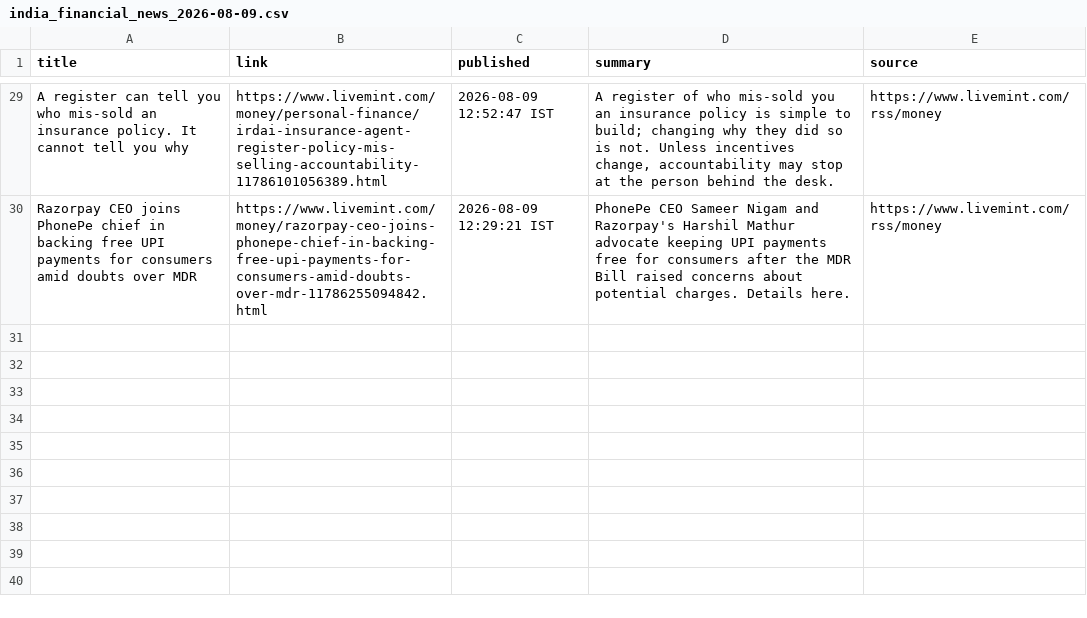
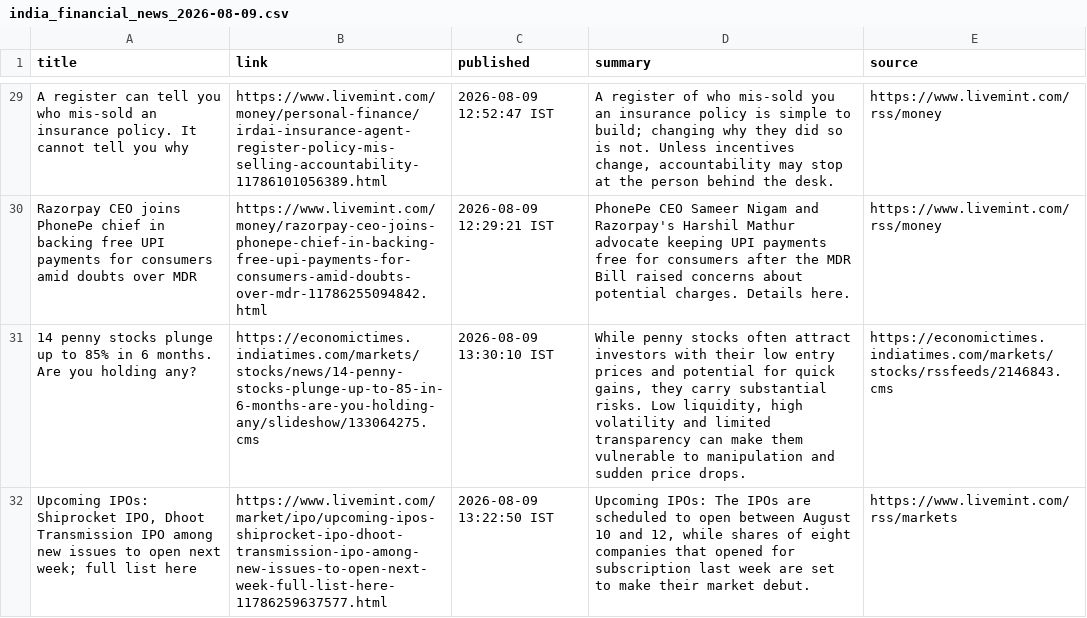
Before and after one commit to aarshrana007/Stock_Analysis, a CSV file: news_data/india_financial_news_2026-08-09.csv, drawn as a sheet; only a part is shown, gaps mark what is left out; the diff names each change by its address in the sheet, - before the commit and + after, or states it on an @@ line.

```diff
--- a/news_data/india_financial_news_2026-08-09.csv
+++ b/news_data/india_financial_news_2026-08-09.csv
+row 31: 14 penny stocks plunge up to 85% in 6 months. Are you holding any? | https://economictimes.indiatimes.com/markets/stocks/news/14-penny-stocks-plunge-up-to-85-in-6-months-are-you-holding-any/slideshow/133064275.cms | 2026-08-09 13:30:10 IST | While penny stocks often attract investors with their low entry prices and potential for quick gains, they carry substantial risks. Low liquidity, high volatility and limited transparency can make them vulnerable to manipulation and sudden price drops. | https://economictimes.indiatimes.com/markets/stocks/rssfeeds/2146843.cms
+row 32: Upcoming IPOs: Shiprocket IPO, Dhoot Transmission IPO among new issues to open next week; full list here | https://www.livemint.com/market/ipo/upcoming-ipos-shiprocket-ipo-dhoot-transmission-ipo-among-new-issues-to-open-next-week-full-list-here-11786259637577.html | 2026-08-09 13:22:50 IST | Upcoming IPOs: The IPOs are scheduled to open between August 10 and 12, while shares of eight companies that opened for subscription last week are set to make their market debut. | https://www.livemint.com/rss/markets
```
Also changed, not shown: 1 other file.
